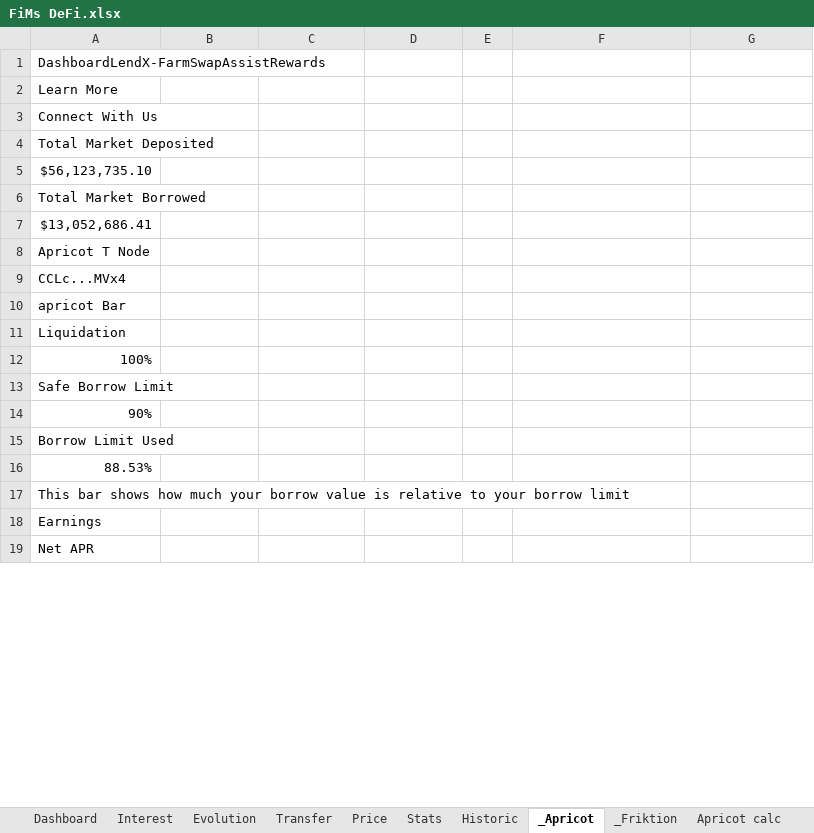
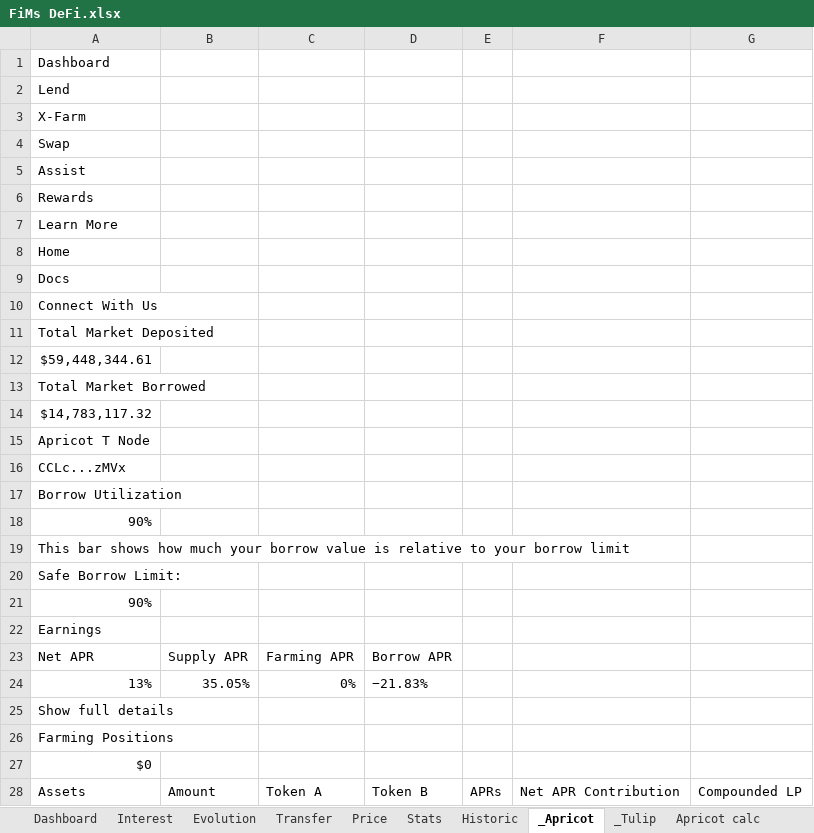
Before and after one commit to flodef/FiMs, an Excel workbook: Data/FiMs DeFi.xlsx, sheet _Apricot, drawn as a sheet; only a part is shown; the shorter side is filled out with more unchanged rows; values as stored, in another font and other column widths than the file's, no borders; charts and pictures not drawn; removed rows and columns are numbered as before the commit, all else as after; the diff covers the shown part only; the diff names each change by its address in the sheet, - before the commit and + after, or states it on an @@ line.

```diff
--- a/Data/FiMs DeFi.xlsx (sheet _Apricot)
+++ b/Data/FiMs DeFi.xlsx (sheet _Apricot)
-sheet tab: _Friktion
+sheet tab: _Tulip
-A1: DashboardLendX-FarmSwapAssistRewards
+A1: Dashboard
+row 2: Lend
+row 3: X-Farm
+row 4: Swap
+row 5: Assist
+row 6: Rewards
+row 8: Home
+row 9: Docs
-A12: $56,123,735.10
+A12: $59,448,344.61
-A14: $13,052,686.41
+A14: $14,783,117.32
-A16: CCLc...MVx4
+A16: CCLc...zMVx
-A17: apricot Bar
+A17: Borrow Utilization
-row 11: Liquidation
-row 12: 100%
-row 13: Safe Borrow Limit
-row 15: Borrow Limit Used
-row 16: 88.53%
+row 20: Safe Borrow Limit:
+row 21: 90%
+row 23: Net APR | Supply APR | Farming APR | Borrow APR
+row 24: 13% | 35.05% | 0% | −21.83%
@@ row 27 moved to row 25: Show full details @@
+row 26: Farming Positions
+row 27: $0
@@ row 29 moved to row 28: Assets @@
```
Also changed, not shown: 8 added rows, 14 removed rows, 2 moved rows and 4 edited cells elsewhere in this sheet, sheet Apricot calc, sheet Dashboard, sheet Interest, sheet _Tulip, sheet Evolution, sheet Stats, 5 more sheets, formulas that keep their value, hidden cells, Data/FiMs Associate.xlsx, Data/FiMs ID.xlsx, 6 other files.
